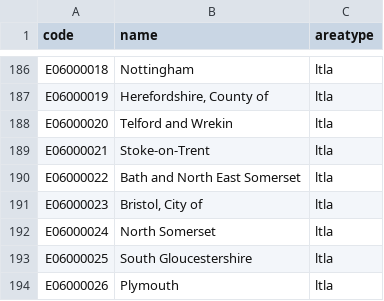
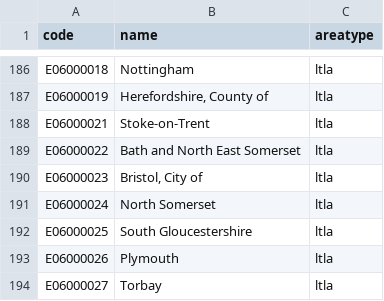
Before and after one commit to SamHollings/covid19_analysis, a CSV file: data/code_name_areatype_lookup.csv, drawn as a sheet; only a part is shown, gaps mark what is left out; the shorter side is filled out with more unchanged rows; the diff names each change by its address in the sheet, - before the commit and + after, or states it on an @@ line.

```diff
--- a/data/code_name_areatype_lookup.csv
+++ b/data/code_name_areatype_lookup.csv
-row 188: E06000020 | Telford and Wrekin | ltla
```
Also changed, not shown: data/uk_nhse_feed.csv, 2 other files.
